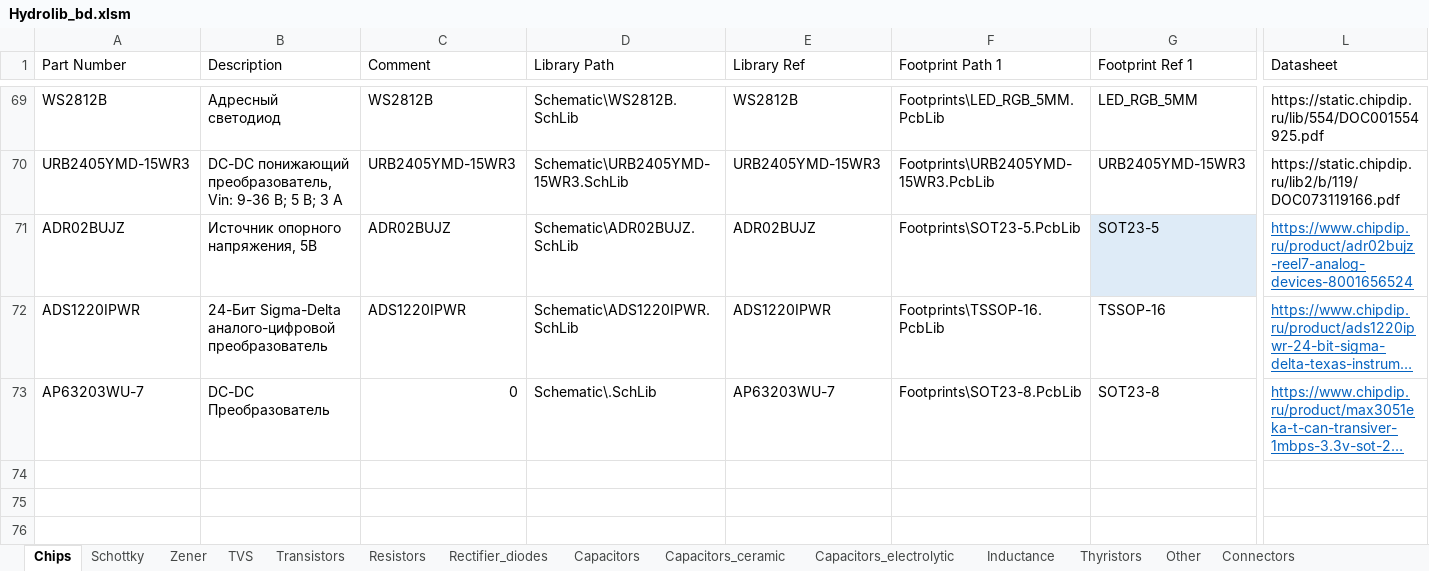
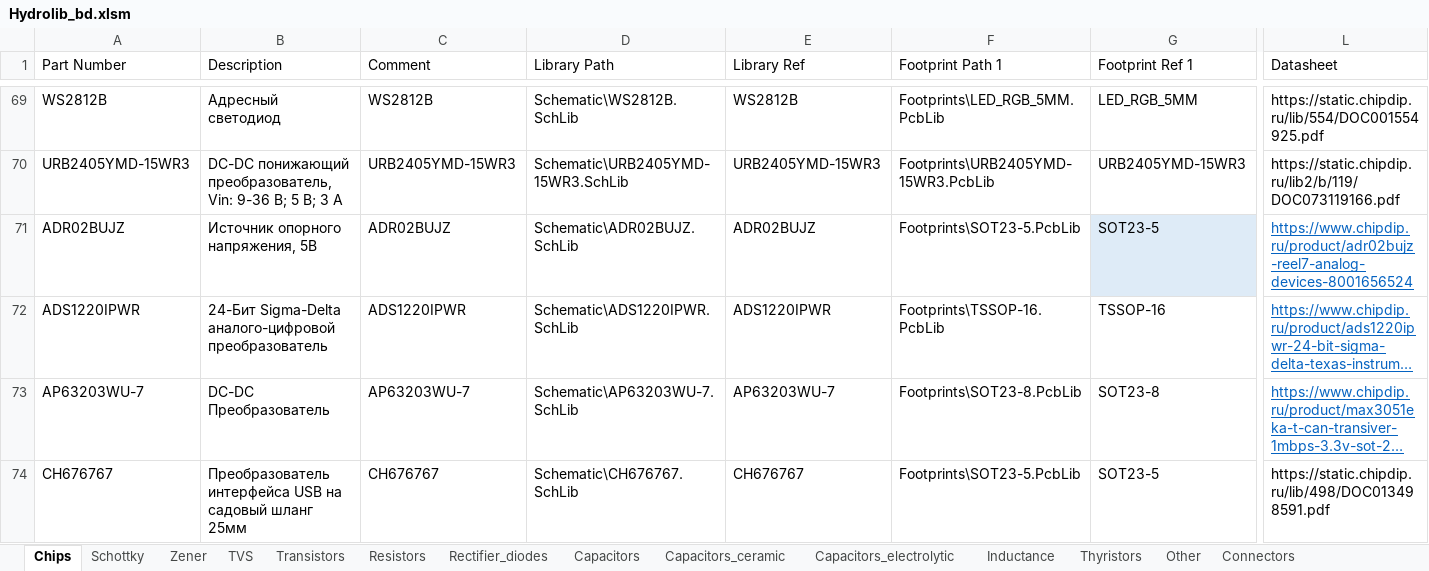
Before and after one commit to Svvyppy/Hydrolib, an Excel workbook: Database/Hydrolib_bd.xlsm, sheet Chips, drawn as a sheet; only a part is shown, gaps mark what is left out; long unchanged cells end in …; values as stored, in another font and other column widths than the file's, no borders; table styles not drawn; rows hold the shown columns only; the diff names each change by its address in the sheet, - before the commit and + after, or states it on an @@ line.

Commit message:
преобразователь интерфейсов юсб на садовый шланг 25 мм

```diff
--- a/Database/Hydrolib_bd.xlsm (sheet Chips)
+++ b/Database/Hydrolib_bd.xlsm (sheet Chips)
-C73 (Comment): 0
+C73 (Comment): AP63203WU-7
-D73 (Library Path): Schematic\.SchLib
+D73 (Library Path): Schematic\AP63203WU-7.SchLib
+row 74: CH676767 | Преобразователь интерфейса USB на садовый шланг 25мм | CH676767 | Schematic\CH676767.SchLib | CH676767 | Footprints\SOT23-5.PcbLib | SOT23-5 | https://static.chipdip.ru/lib/498/DOC013498591.pdf
```
Also changed, not shown: 1 other file.
